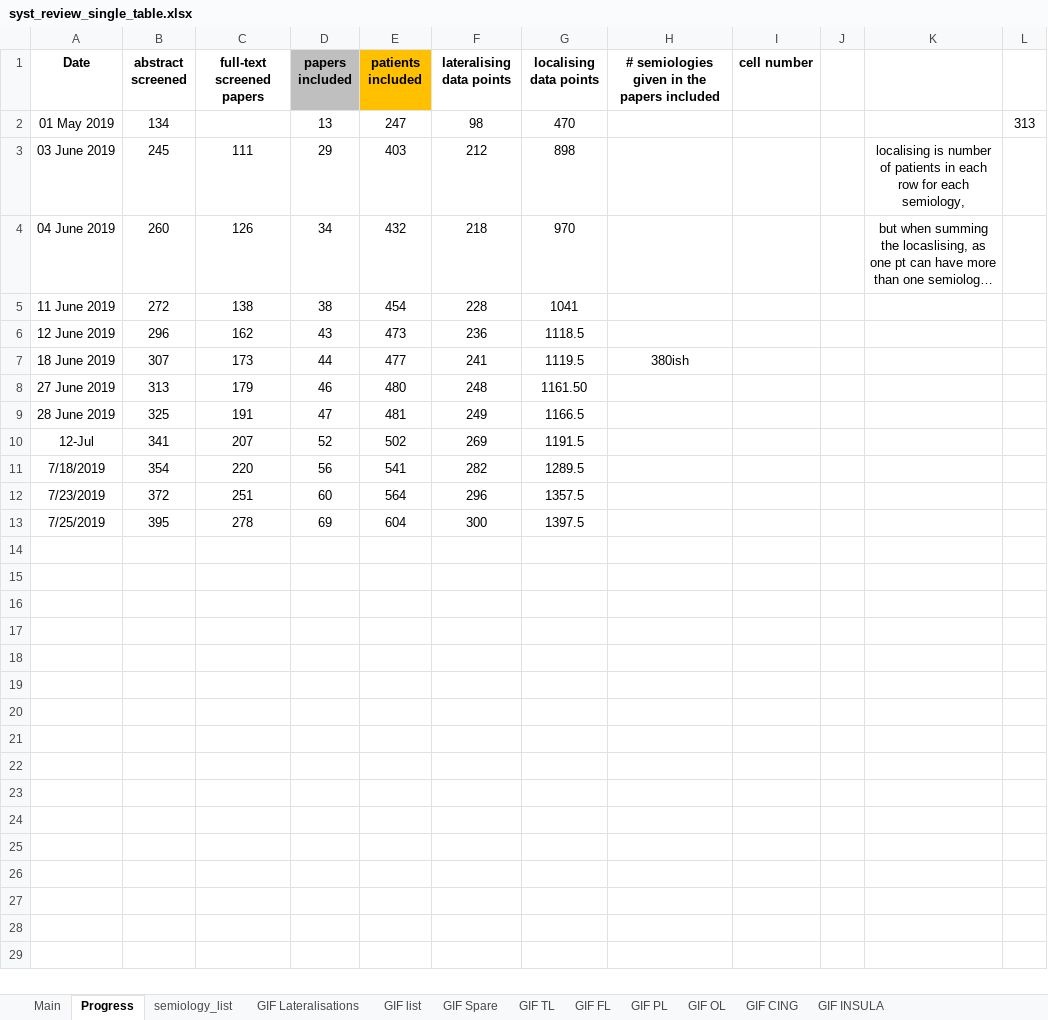
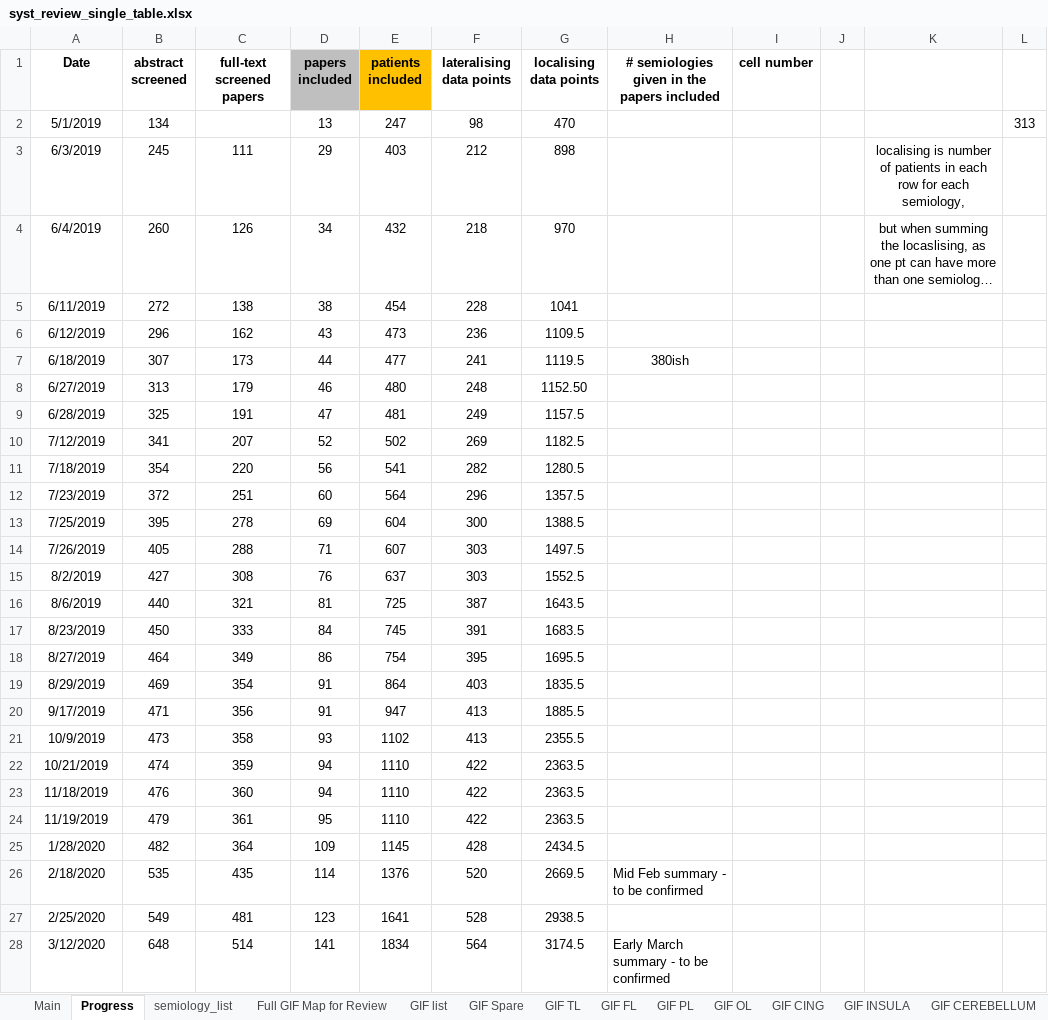
Before and after one commit to thenineteen/Semiology-Visualisation-Tool, an Excel workbook: resources/syst_review_single_table.xlsx, sheet Progress, drawn as a sheet; long unchanged cells end in …; values as stored, in another font and other column widths than the file's, no borders; charts and pictures not drawn; the diff names each change by its address in the sheet, - before the commit and + after, or states it on an @@ line.

```diff
--- a/resources/syst_review_single_table.xlsx (sheet Progress)
+++ b/resources/syst_review_single_table.xlsx (sheet Progress)
-sheet tab: GIF Lateralisations
+sheet tab: Full GIF Map for Review
+sheet tab: GIF CEREBELLUM
-A2 (Date): 01 May 2019
+A2 (Date): 5/1/2019
-A3 (Date): 03 June 2019
+A3 (Date): 6/3/2019
-A4 (Date): 04 June 2019
+A4 (Date): 6/4/2019
-A5 (Date): 11 June 2019
+A5 (Date): 6/11/2019
-A6 (Date): 12 June 2019
+A6 (Date): 6/12/2019
-G6 (localising data points): 1118.5
+G6 (localising data points): 1109.5
-A7 (Date): 18 June 2019
+A7 (Date): 6/18/2019
-A8 (Date): 27 June 2019
+A8 (Date): 6/27/2019
-G8 (localising data points): 1161.50
+G8 (localising data points): 1152.50
-A9 (Date): 28 June 2019
+A9 (Date): 6/28/2019
-G9 (localising data points): 1166.5
+G9 (localising data points): 1157.5
-A10 (Date): 12-Jul
+A10 (Date): 7/12/2019
-G10 (localising data points): 1191.5
+G10 (localising data points): 1182.5
-G11 (localising data points): 1289.5
+G11 (localising data points): 1280.5
-G13 (localising data points): 1397.5
+G13 (localising data points): 1388.5
+row 14: 7/26/2019 | 405 | 288 | 71 | 607 | 303 | 1497.5
+row 15: 8/2/2019 | 427 | 308 | 76 | 637 | 303 | 1552.5
+row 16: 8/6/2019 | 440 | 321 | 81 | 725 | 387 | 1643.5
+row 17: 8/23/2019 | 450 | 333 | 84 | 745 | 391 | 1683.5
+row 18: 8/27/2019 | 464 | 349 | 86 | 754 | 395 | 1695.5
+row 19: 8/29/2019 | 469 | 354 | 91 | 864 | 403 | 1835.5
+row 20: 9/17/2019 | 471 | 356 | 91 | 947 | 413 | 1885.5
+row 21: 10/9/2019 | 473 | 358 | 93 | 1102 | 413 | 2355.5
+row 22: 10/21/2019 | 474 | 359 | 94 | 1110 | 422 | 2363.5
+row 23: 11/18/2019 | 476 | 360 | 94 | 1110 | 422 | 2363.5
+row 24: 11/19/2019 | 479 | 361 | 95 | 1110 | 422 | 2363.5
+row 25: 1/28/2020 | 482 | 364 | 109 | 1145 | 428 | 2434.5
+row 26: 2/18/2020 | 535 | 435 | 114 | 1376 | 520 | 2669.5 | Mid Feb summary - to be confirmed
+row 27: 2/25/2020 | 549 | 481 | 123 | 1641 | 528 | 2938.5
+row 28: 3/12/2020 | 648 | 514 | 141 | 1834 | 564 | 3174.5 | Early March summary - to be confirmed
```
Also changed, not shown: sheet Main, sheet GIF FL, sheet GIF OL, sheet GIF CING, sheet GIF PL, sheet GIF INSULA, 3 more sheets, charts or pictures, 8 other files.
